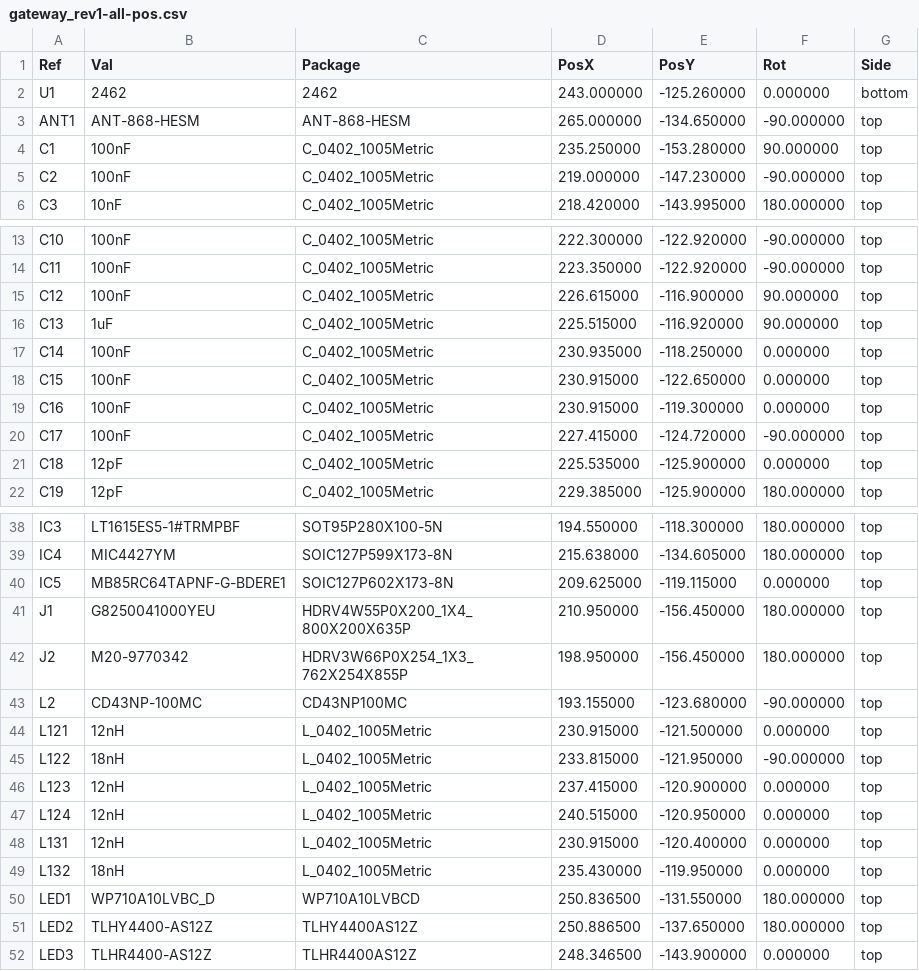
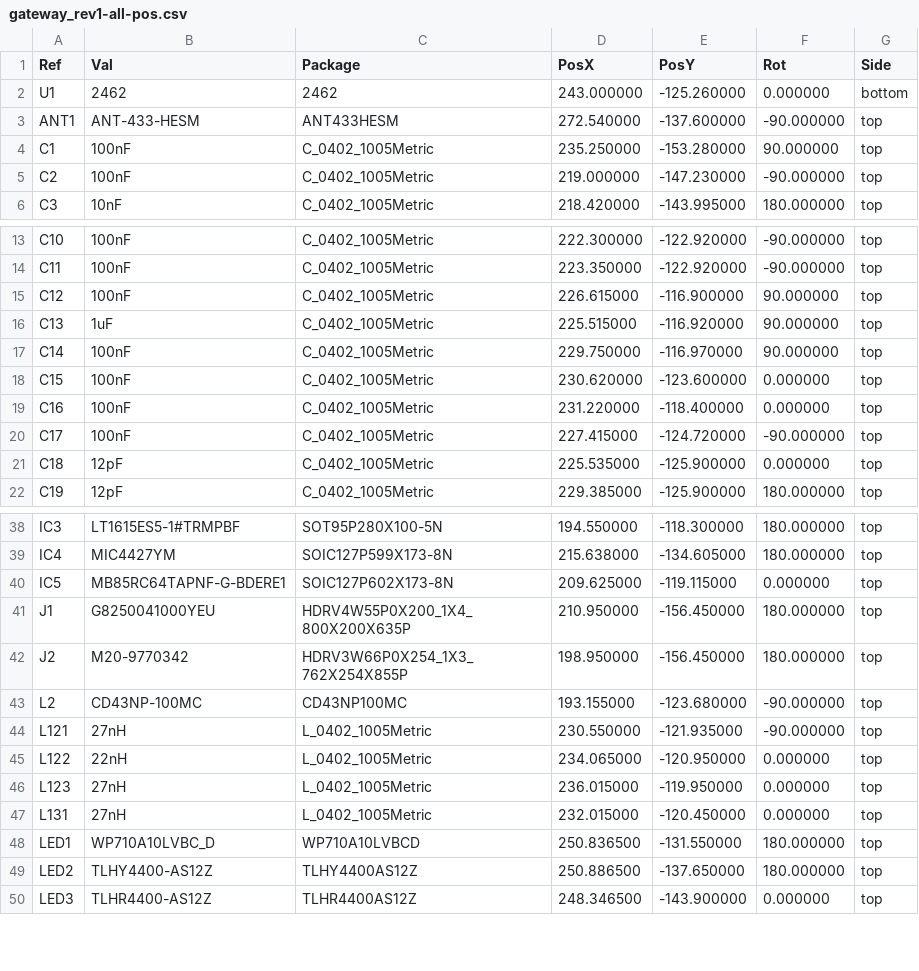
Before and after one commit to npeixoto64/ExitGuardian, a CSV file: hardware/gateway/rev1/output/PCBA/gateway_rev1-all-pos.csv, drawn as a sheet; only a part is shown, gaps mark what is left out; the diff covers the shown part only.

```diff
--- a/hardware/gateway/rev1/output/PCBA/gateway_rev1-all-pos.csv
+++ b/hardware/gateway/rev1/output/PCBA/gateway_rev1-all-pos.csv
@@ -2,3 +2,3 @@ Ref,Val,Package,PosX,PosY,Rot,Side
 "U1","2462","2462",243.000000,-125.260000,0.000000,bottom
-"ANT1","ANT-868-HESM","ANT-868-HESM",265.000000,-134.650000,-90.000000,top
+"ANT1","ANT-433-HESM","ANT433HESM",272.540000,-137.600000,-90.000000,top
 "C1","100nF","C_0402_1005Metric",235.250000,-153.280000,90.000000,top
@@ -16,5 +16,5 @@ Ref,Val,Package,PosX,PosY,Rot,Side
 "C13","1uF","C_0402_1005Metric",225.515000,-116.920000,90.000000,top
-"C14","100nF","C_0402_1005Metric",230.935000,-118.250000,0.000000,top
-"C15","100nF","C_0402_1005Metric",230.915000,-122.650000,0.000000,top
-"C16","100nF","C_0402_1005Metric",230.915000,-119.300000,0.000000,top
+"C14","100nF","C_0402_1005Metric",229.750000,-116.970000,90.000000,top
+"C15","100nF","C_0402_1005Metric",230.620000,-123.600000,0.000000,top
+"C16","100nF","C_0402_1005Metric",231.220000,-118.400000,0.000000,top
 "C17","100nF","C_0402_1005Metric",227.415000,-124.720000,-90.000000,top
@@ -43,8 +43,6 @@ Ref,Val,Package,PosX,PosY,Rot,Side
 "L2","CD43NP-100MC","CD43NP100MC",193.155000,-123.680000,-90.000000,top
-"L121","12nH","L_0402_1005Metric",230.915000,-121.500000,0.000000,top
-"L122","18nH","L_0402_1005Metric",233.815000,-121.950000,-90.000000,top
-"L123","12nH","L_0402_1005Metric",237.415000,-120.900000,0.000000,top
-"L124","12nH","L_0402_1005Metric",240.515000,-120.950000,0.000000,top
-"L131","12nH","L_0402_1005Metric",230.915000,-120.400000,0.000000,top
-"L132","18nH","L_0402_1005Metric",235.430000,-119.950000,0.000000,top
+"L121","27nH","L_0402_1005Metric",230.550000,-121.935000,-90.000000,top
+"L122","22nH","L_0402_1005Metric",234.065000,-120.950000,0.000000,top
+"L123","27nH","L_0402_1005Metric",236.015000,-119.950000,0.000000,top
+"L131","27nH","L_0402_1005Metric",232.015000,-120.450000,0.000000,top
 "LED1","WP710A10LVBC_D","WP710A10LVBCD",250.836500,-131.550000,180.000000,top
```
Also changed, not shown: 19 edited cells elsewhere in this file, hardware/gateway/rev1/output/PCBA/gateway_BOM.csv, 5 other files.
